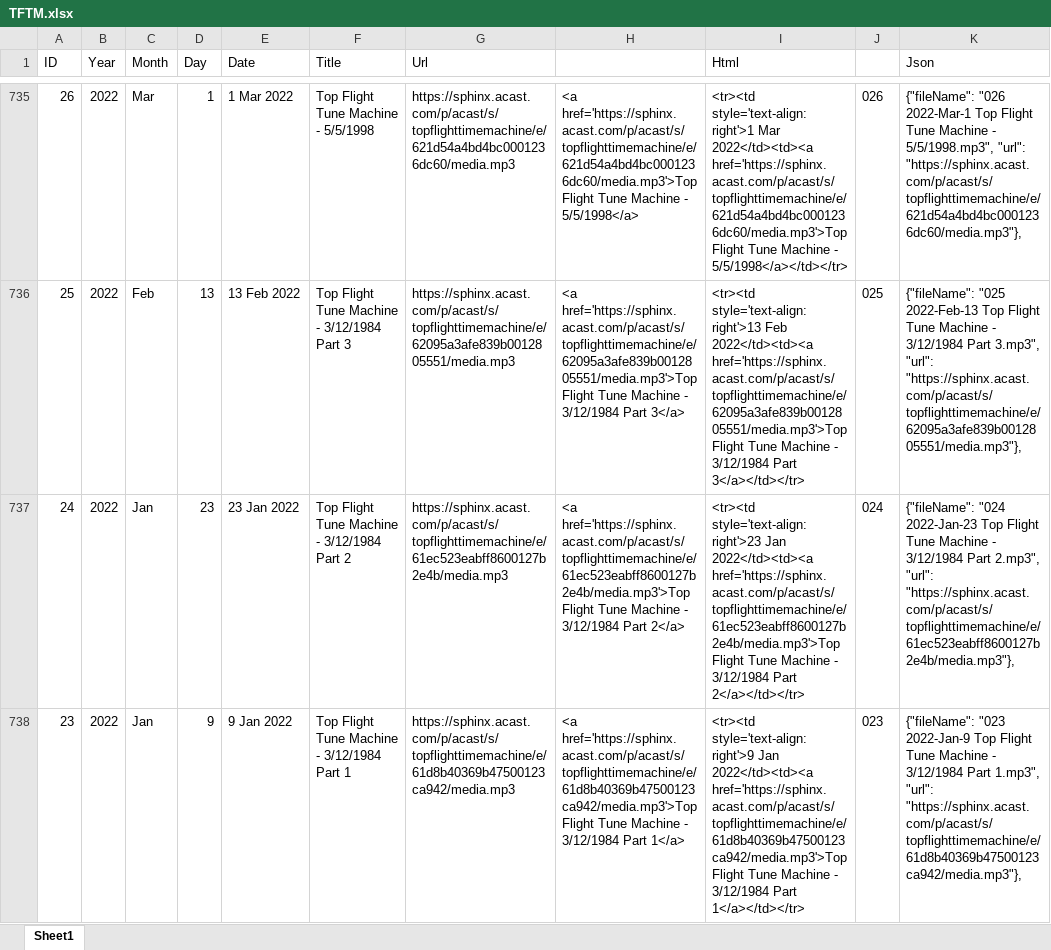
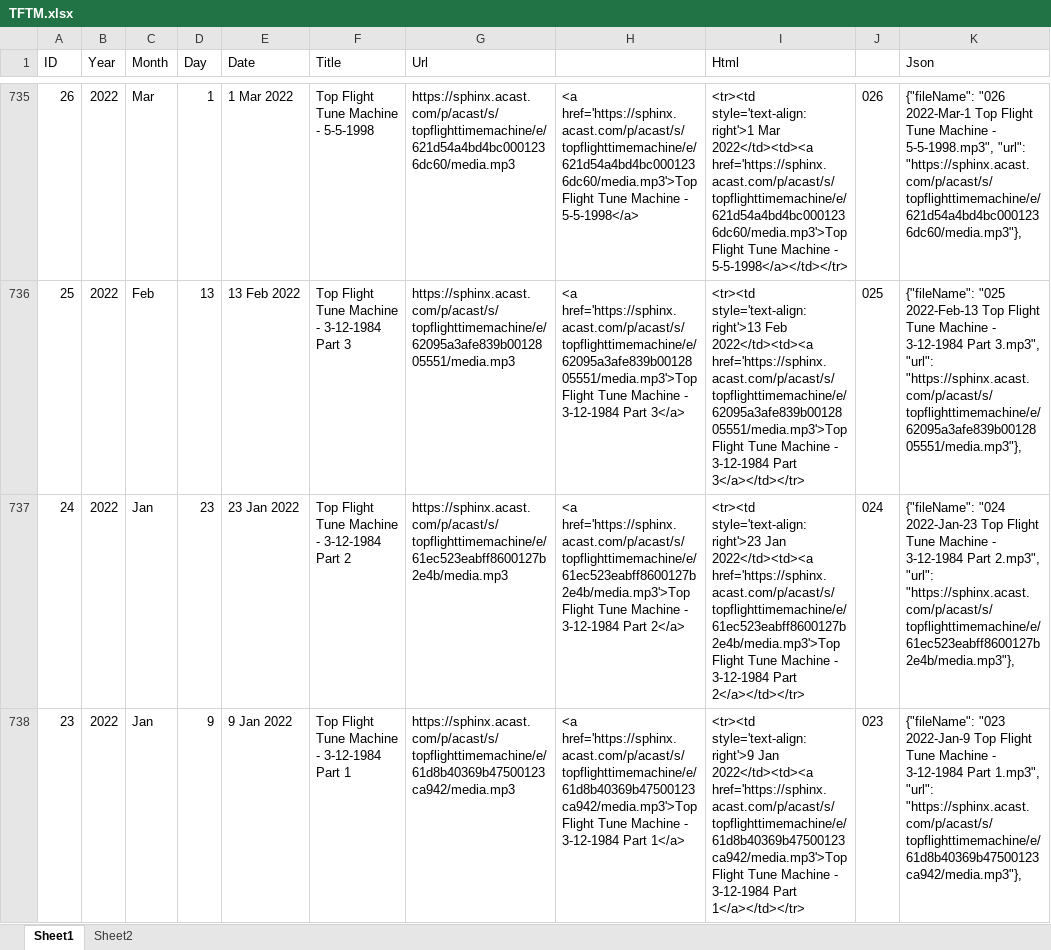
Before and after one commit to BertyBasset/Tft, an Excel workbook: TFTM.xlsx, sheet Sheet1, drawn as a sheet; only a part is shown, gaps mark what is left out; values as stored, in another font and other column widths than the file's, no borders; the diff covers the shown part only; the diff names each change by its address in the sheet, - before the commit and + after, or states it on an @@ line.

```diff
--- a/TFTM.xlsx (sheet Sheet1)
+++ b/TFTM.xlsx (sheet Sheet1)
+sheet tab: Sheet2
-F735 (Title): Top Flight Tune Machine - 5/5/1998
+F735 (Title): Top Flight Tune Machine - 5-5-1998
-H735: …Machine - 5/5/1998</a>
+H735: …Machine - 5-5-1998</a>
-I735 (Html): …Machine - 5/5/1998</a></td></tr>
+I735 (Html): …Machine - 5-5-1998</a></td></tr>
-K735 (Json): …Machine - 5/5/1998.mp3", "url": "https://sphinx.acast.com/p/acast/s/topflighttimemachine/e/621d54a4bd4bc0001236dc60/media.mp3"},
+K735 (Json): …Machine - 5-5-1998.mp3", "url": "https://sphinx.acast.com/p/acast/s/topflighttimemachine/e/621d54a4bd4bc0001236dc60/media.mp3"},
-F736 (Title): Top Flight Tune Machine - 3/12/1984 Part 3
+F736 (Title): Top Flight Tune Machine - 3-12-1984 Part 3
-H736: …Machine - 3/12/1984 Part 3</a>
+H736: …Machine - 3-12-1984 Part 3</a>
-I736 (Html): …Machine - 3/12/1984 Part 3</a></td></tr>
+I736 (Html): …Machine - 3-12-1984 Part 3</a></td></tr>
-K736 (Json): …Machine - 3/12/1984 Part 3.mp3",…
+K736 (Json): …Machine - 3-12-1984 Part 3.mp3",…
-F737 (Title): Top Flight Tune Machine - 3/12/1984 Part 2
+F737 (Title): Top Flight Tune Machine - 3-12-1984 Part 2
-H737: …Machine - 3/12/1984 Part 2</a>
+H737: …Machine - 3-12-1984 Part 2</a>
-I737 (Html): …Machine - 3/12/1984 Part 2</a></td></tr>
+I737 (Html): …Machine - 3-12-1984 Part 2</a></td></tr>
-K737 (Json): …Machine - 3/12/1984 Part 2.mp3",…
+K737 (Json): …Machine - 3-12-1984 Part 2.mp3",…
-F738 (Title): Top Flight Tune Machine - 3/12/1984 Part 1
+F738 (Title): Top Flight Tune Machine - 3-12-1984 Part 1
-H738: …Machine - 3/12/1984 Part 1</a>
+H738: …Machine - 3-12-1984 Part 1</a>
-I738 (Html): …Machine - 3/12/1984 Part 1</a></td></tr>
+I738 (Html): …Machine - 3-12-1984 Part 1</a></td></tr>
-K738 (Json): …Machine - 3/12/1984 Part 1.mp3",…
+K738 (Json): …Machine - 3-12-1984 Part 1.mp3",…
```
Also changed, not shown: 152 edited cells elsewhere in this sheet, 2 other files.
